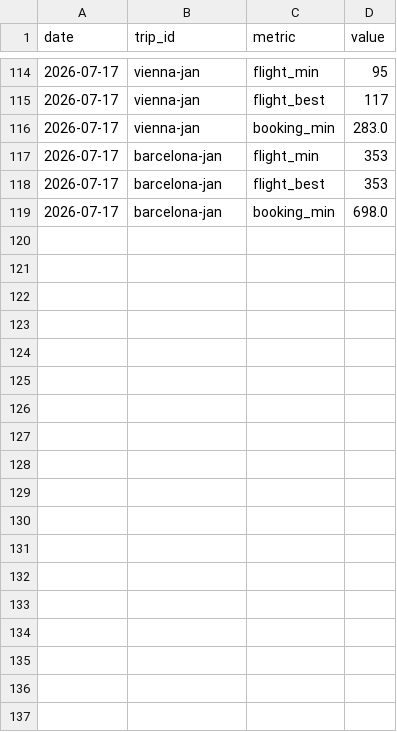
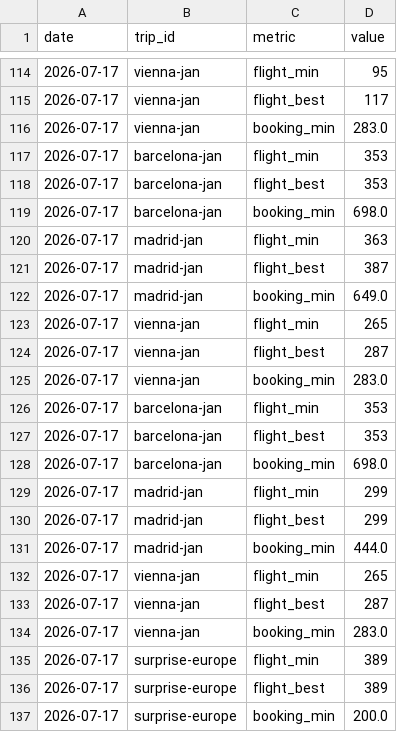
Before and after one commit to pymshadow/travel-tracker, a CSV file: history.csv, drawn as a sheet; only a part is shown, gaps mark what is left out.

Commit message:
Implement dynamic date scanning and surprise city

```diff
--- a/history.csv
+++ b/history.csv
@@ -119 +119,19 @@ date,trip_id,metric,value
 2026-07-17,barcelona-jan,booking_min,698.0
+2026-07-17,madrid-jan,flight_min,363
+2026-07-17,madrid-jan,flight_best,387
+2026-07-17,madrid-jan,booking_min,649.0
+2026-07-17,vienna-jan,flight_min,265
+2026-07-17,vienna-jan,flight_best,287
+2026-07-17,vienna-jan,booking_min,283.0
+2026-07-17,barcelona-jan,flight_min,353
+2026-07-17,barcelona-jan,flight_best,353
+2026-07-17,barcelona-jan,booking_min,698.0
+2026-07-17,madrid-jan,flight_min,299
+2026-07-17,madrid-jan,flight_best,299
+2026-07-17,madrid-jan,booking_min,444.0
+2026-07-17,vienna-jan,flight_min,265
+2026-07-17,vienna-jan,flight_best,287
+2026-07-17,vienna-jan,booking_min,283.0
+2026-07-17,surprise-europe,flight_min,389
+2026-07-17,surprise-europe,flight_best,389
+2026-07-17,surprise-europe,booking_min,200.0
```
Also changed, not shown: 9 other files.
